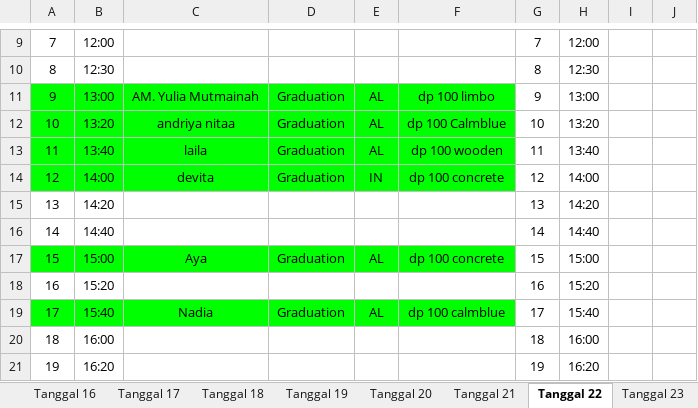
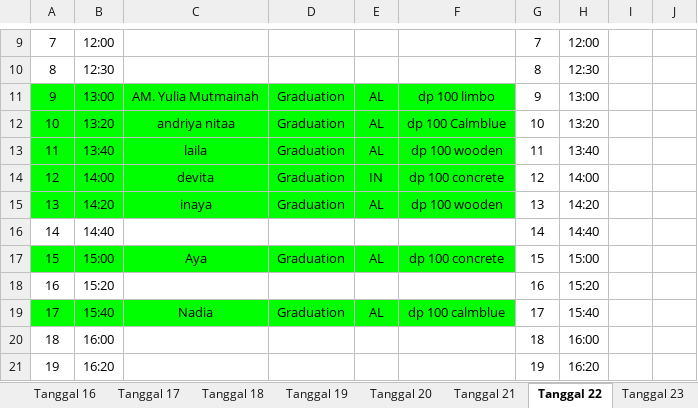
Before and after one commit to whynunuu/FoxeStudio, an Excel workbook: file2_okt.xlsx, sheet Tanggal 22, drawn as a sheet; only a part is shown, gaps mark what is left out; values as stored, in another font and other column widths than the file's, no borders; charts and pictures not drawn; the diff names each change by its address in the sheet, - before the commit and + after, or states it on an @@ line.

```diff
--- a/file2_okt.xlsx (sheet Tanggal 22)
+++ b/file2_okt.xlsx (sheet Tanggal 22)
-A15:F15 fill: none
+A15:F15 fill: #00FF00
-C15: (empty)
+C15: inaya
-D15: (empty)
+D15: Graduation
-E15: (empty)
+E15: AL
-F15: (empty)
+F15: dp 100 wooden
```
Also changed, not shown: file1_okt.xlsm, file2.xlsx, 4 other files.
